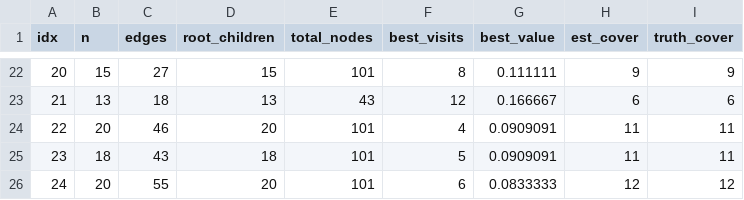
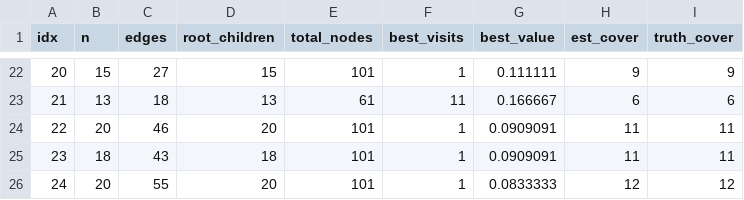
Before and after one commit to mathrabbit1028/MCTS-MVC, a CSV file: result/mvc_exact_iters-100_exp-0.csv, drawn as a sheet; only a part is shown, gaps mark what is left out; the diff covers the shown part only.

```diff
--- a/result/mvc_exact_iters-100_exp-0.csv
+++ b/result/mvc_exact_iters-100_exp-0.csv
@@ -22,5 +22,5 @@ idx,n,edges,root_children,total_nodes,best_visits,best_value,est_cover,truth_cov
-20,15,27,15,101,8,0.111111,9,9
-21,13,18,13,43,12,0.166667,6,6
-22,20,46,20,101,4,0.0909091,11,11
-23,18,43,18,101,5,0.0909091,11,11
-24,20,55,20,101,6,0.0833333,12,12
+20,15,27,15,101,1,0.111111,9,9
+21,13,18,13,61,11,0.166667,6,6
+22,20,46,20,101,1,0.0909091,11,11
+23,18,43,18,101,1,0.0909091,11,11
+24,20,55,20,101,1,0.0833333,12,12
```
Also changed, not shown: 33 edited cells elsewhere in this file, 17 other files.
